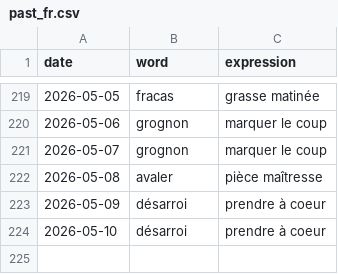
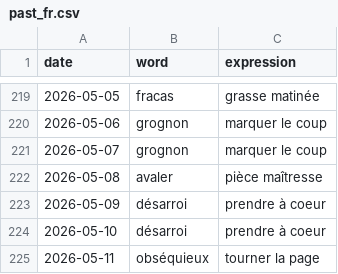
Before and after one commit to StaubOliver/wow, a CSV file: past_fr.csv, drawn as a sheet; only a part is shown, gaps mark what is left out.

```diff
--- a/past_fr.csv
+++ b/past_fr.csv
@@ -224 +224,2 @@ date;word;expression
 2026-05-10;désarroi;prendre à coeur
+2026-05-11;obséquieux;tourner la page
```
Also changed, not shown: past.csv, 1 other file.
